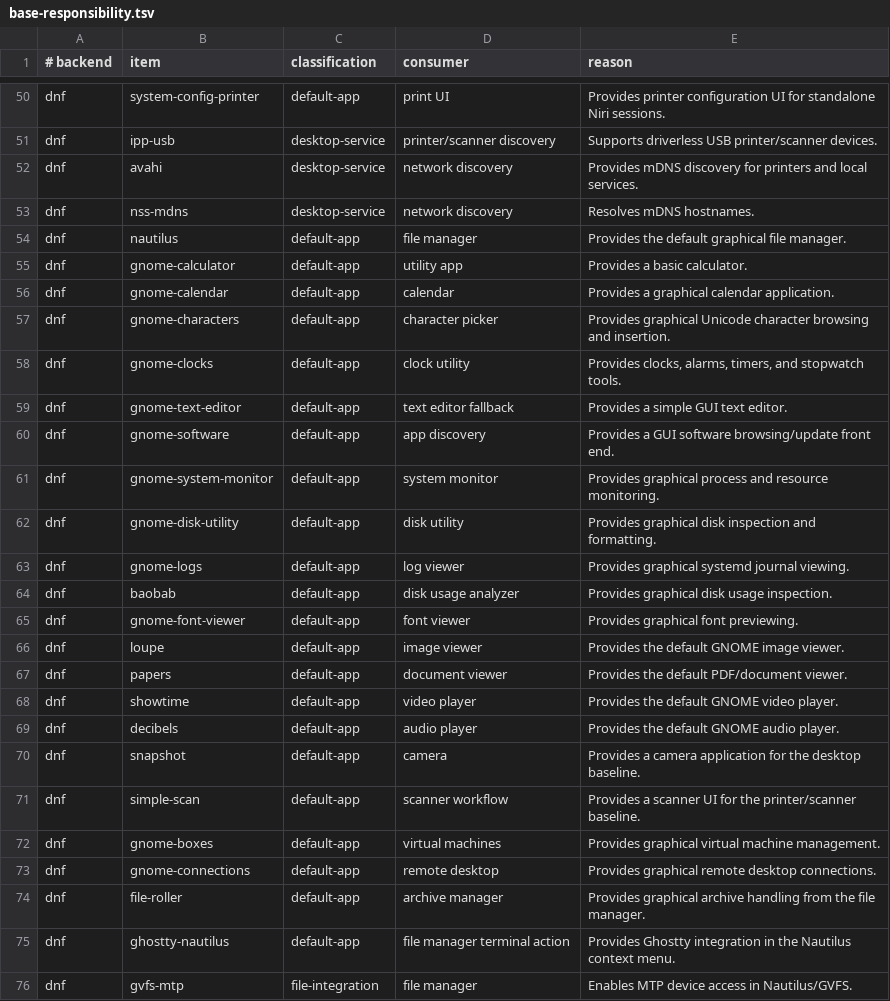
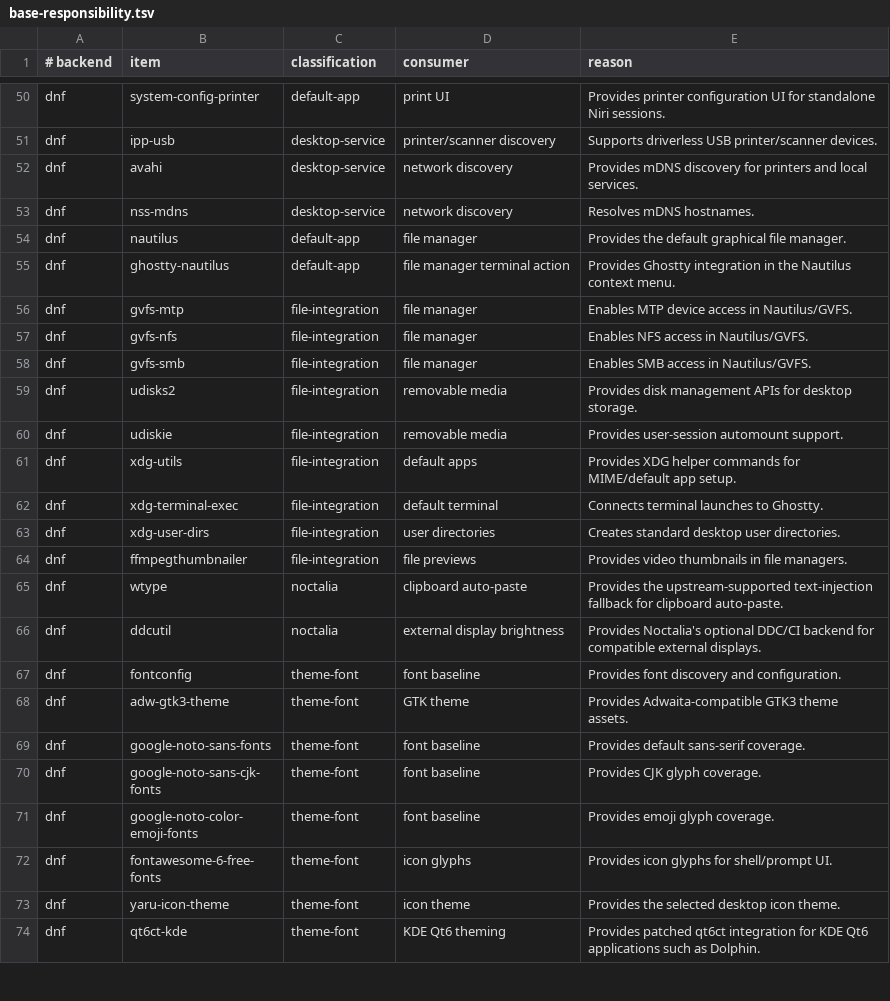
Before and after one commit to bgmulinari/zz-fedora, a TSV file: config/base-responsibility.tsv, drawn as a sheet; only a part is shown, gaps mark what is left out; the shorter side is filled out with more unchanged rows.

Commit message:
Expose desktop apps as individual choices

```diff
--- a/config/base-responsibility.tsv
+++ b/config/base-responsibility.tsv
@@ -54,22 +54,2 @@ dnf	nss-mdns	desktop-service	network discovery	Resolves mDNS hostnames.
 dnf	nautilus	default-app	file manager	Provides the default graphical file manager.
-dnf	gnome-calculator	default-app	utility app	Provides a basic calculator.
-dnf	gnome-calendar	default-app	calendar	Provides a graphical calendar application.
-dnf	gnome-characters	default-app	character picker	Provides graphical Unicode character browsing and insertion.
-dnf	gnome-clocks	default-app	clock utility	Provides clocks, alarms, timers, and stopwatch tools.
-dnf	gnome-text-editor	default-app	text editor fallback	Provides a simple GUI text editor.
-dnf	gnome-software	default-app	app discovery	Provides a GUI software browsing/update front end.
-dnf	gnome-system-monitor	default-app	system monitor	Provides graphical process and resource monitoring.
-dnf	gnome-disk-utility	default-app	disk utility	Provides graphical disk inspection and formatting.
-dnf	gnome-logs	default-app	log viewer	Provides graphical systemd journal viewing.
-dnf	baobab	default-app	disk usage analyzer	Provides graphical disk usage inspection.
-dnf	gnome-font-viewer	default-app	font viewer	Provides graphical font previewing.
-dnf	loupe	default-app	image viewer	Provides the default GNOME image viewer.
-dnf	papers	default-app	document viewer	Provides the default PDF/document viewer.
-dnf	showtime	default-app	video player	Provides the default GNOME video player.
-dnf	decibels	default-app	audio player	Provides the default GNOME audio player.
-dnf	snapshot	default-app	camera	Provides a camera application for the desktop baseline.
-dnf	simple-scan	default-app	scanner workflow	Provides a scanner UI for the printer/scanner baseline.
-dnf	gnome-boxes	default-app	virtual machines	Provides graphical virtual machine management.
-dnf	gnome-connections	default-app	remote desktop	Provides graphical remote desktop connections.
-dnf	file-roller	default-app	archive manager	Provides graphical archive handling from the file manager.
 dnf	ghostty-nautilus	default-app	file manager terminal action	Provides Ghostty integration in the Nautilus context menu.
```
Also changed, not shown: config/default-applications.tsv, 52 other files.
